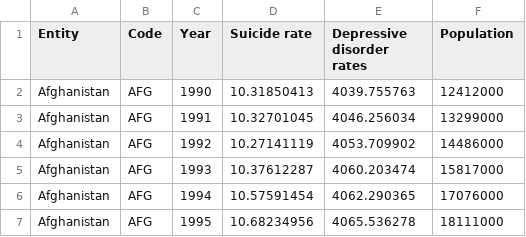
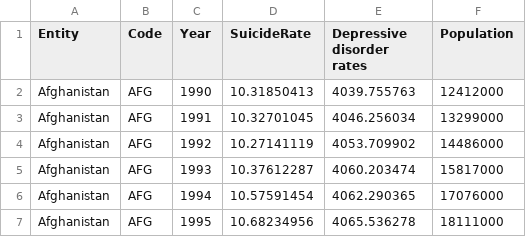
Before and after one commit to Nhathuy1305/Worldwide-mental-health-disorders-data-visualization, a CSV file: data/suicide_rate_data.csv, drawn as a sheet; only a part is shown.

```diff
--- a/data/suicide_rate_data.csv
+++ b/data/suicide_rate_data.csv
@@ -1,2 +1,2 @@
-Entity,Code,Year,Suicide rate,Depressive disorder rates,Population
+Entity,Code,Year,SuicideRate,Depressive disorder rates,Population
 Afghanistan,AFG,1990,10.31850413,4039.755763,12412000
```
Also changed, not shown: data/age_range_data.csv, 4 other files.
